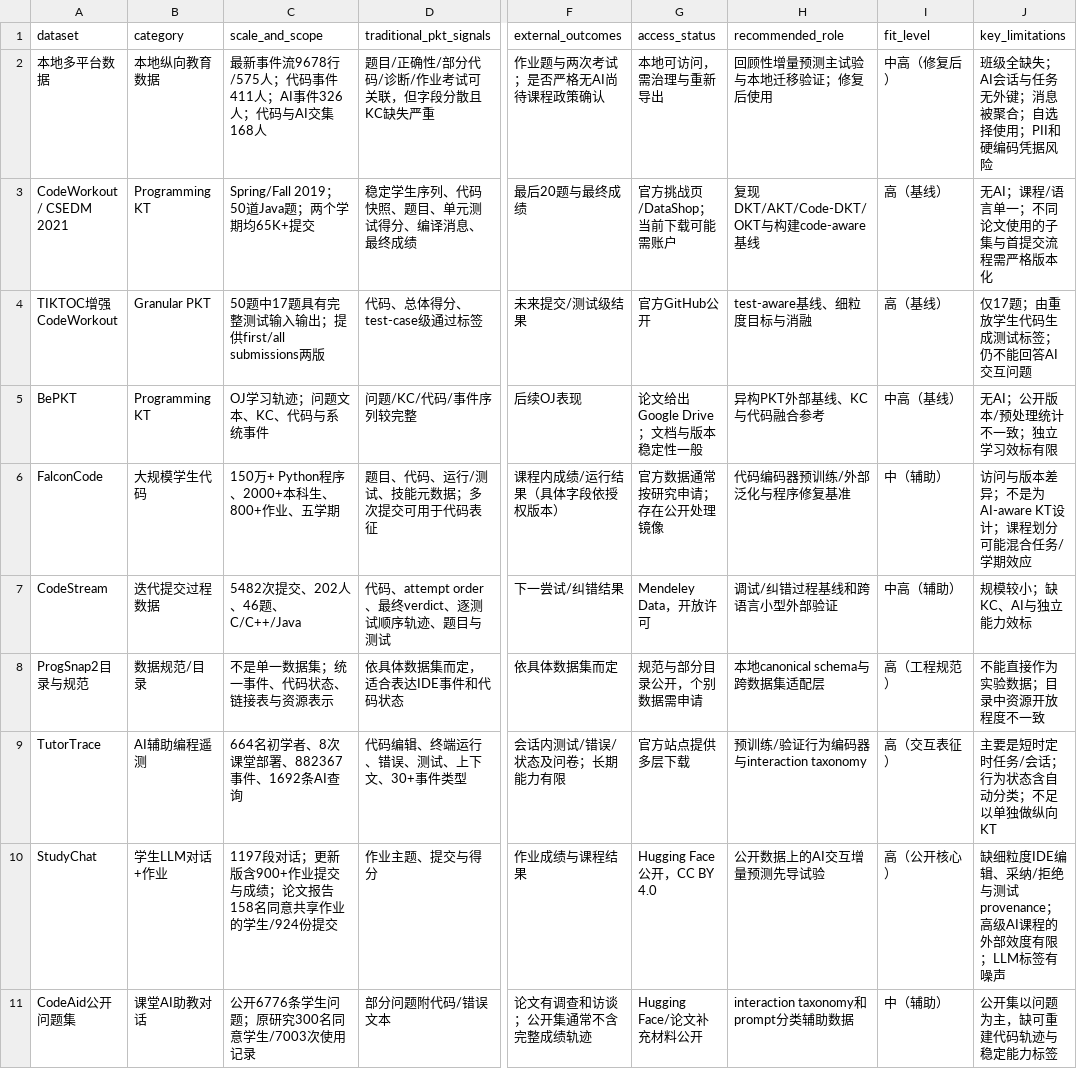
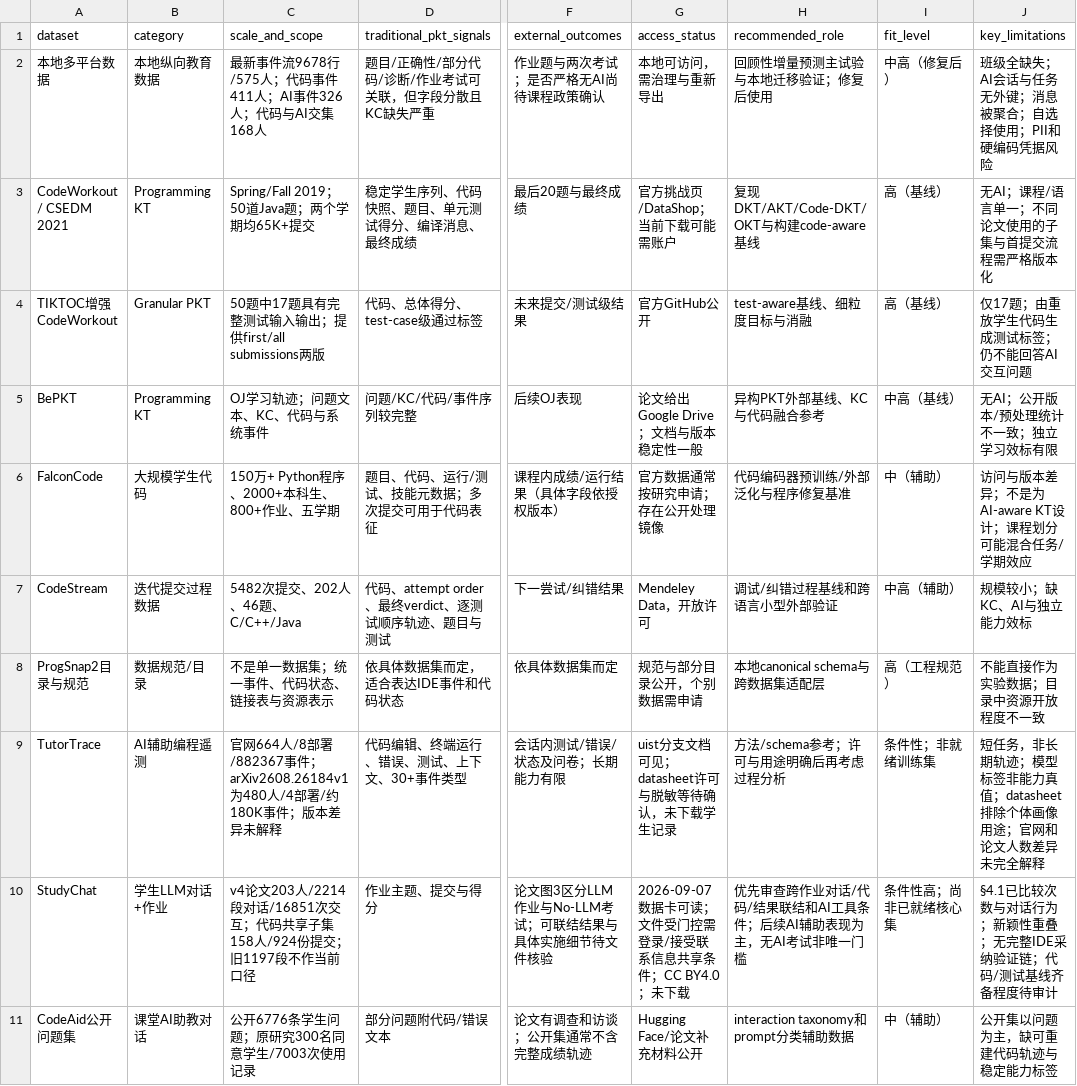
Before and after one commit to univesl/evaluation, a CSV file: research/round4_ai_assisted_pkt_landing/dataset-evaluation-matrix.csv, drawn as a sheet; only a part is shown, gaps mark what is left out; the diff covers the shown part only; the diff names each change by its address in the sheet, - before the commit and + after, or states it on an @@ line.

```diff
--- a/research/round4_ai_assisted_pkt_landing/dataset-evaluation-matrix.csv
+++ b/research/round4_ai_assisted_pkt_landing/dataset-evaluation-matrix.csv
-C9 (scale_and_scope): 664名初学者、8次课堂部署、882367事件、1692条AI查询
+C9 (scale_and_scope): 官网664人/8部署/882367事件；arXiv2608.26184v1为480人/4部署/约180K事件；版本差异未解释
-G9 (access_status): 官方站点提供多层下载
+G9 (access_status): uist分支文档可见；datasheet许可与脱敏等待确认，未下载学生记录
-H9 (recommended_role): 预训练/验证行为编码器与interaction taxonomy
+H9 (recommended_role): 方法/schema参考；许可与用途明确后再考虑过程分析
-I9 (fit_level): 高（交互表征）
+I9 (fit_level): 条件性；非就绪训练集
-J9 (key_limitations): 主要是短时定时任务/会话；行为状态含自动分类；不足以单独做纵向KT
+J9 (key_limitations): 短任务，非长期轨迹；模型标签非能力真值；datasheet排除个体画像用途；官网和论文人数差异未完全解释
-C10 (scale_and_scope): 1197段对话；更新版含900+作业提交与成绩；论文报告158名同意共享作业的学生/924份提交
+C10 (scale_and_scope): v4论文203人/2214段对话/16851次交互；代码共享子集158人/924份提交；旧1197段不作当前口径
-F10 (external_outcomes): 作业成绩与课程结果
+F10 (external_outcomes): 论文图3区分LLM作业与No-LLM考试；可联结结果与具体实施细节待文件核验
-G10 (access_status): Hugging Face公开，CC BY 4.0
+G10 (access_status): 2026-09-07数据卡可读；文件受门控需登录/接受联系信息共享条件；CC BY4.0；未下载
-H10 (recommended_role): 公开数据上的AI交互增量预测先导试验
+H10 (recommended_role): 优先审查跨作业对话/代码/结果联结和AI工具条件；后续AI辅助表现为主，无AI考试非唯一门槛
-I10 (fit_level): 高（公开核心）
+I10 (fit_level): 条件性高；尚非已就绪核心集
-J10 (key_limitations): 缺细粒度IDE编辑、采纳/拒绝与测试provenance；高级AI课程的外部效度有限；LLM标签有噪声
+J10 (key_limitations): §4.1已比较次数与对话行为；新颖性重叠；无完整IDE采纳验证链；代码/测试基线齐备程度待审计
```
Also changed, not shown: 3 added rows and 3 edited cells elsewhere in this file, experiments/registry.csv, 22 other files.
